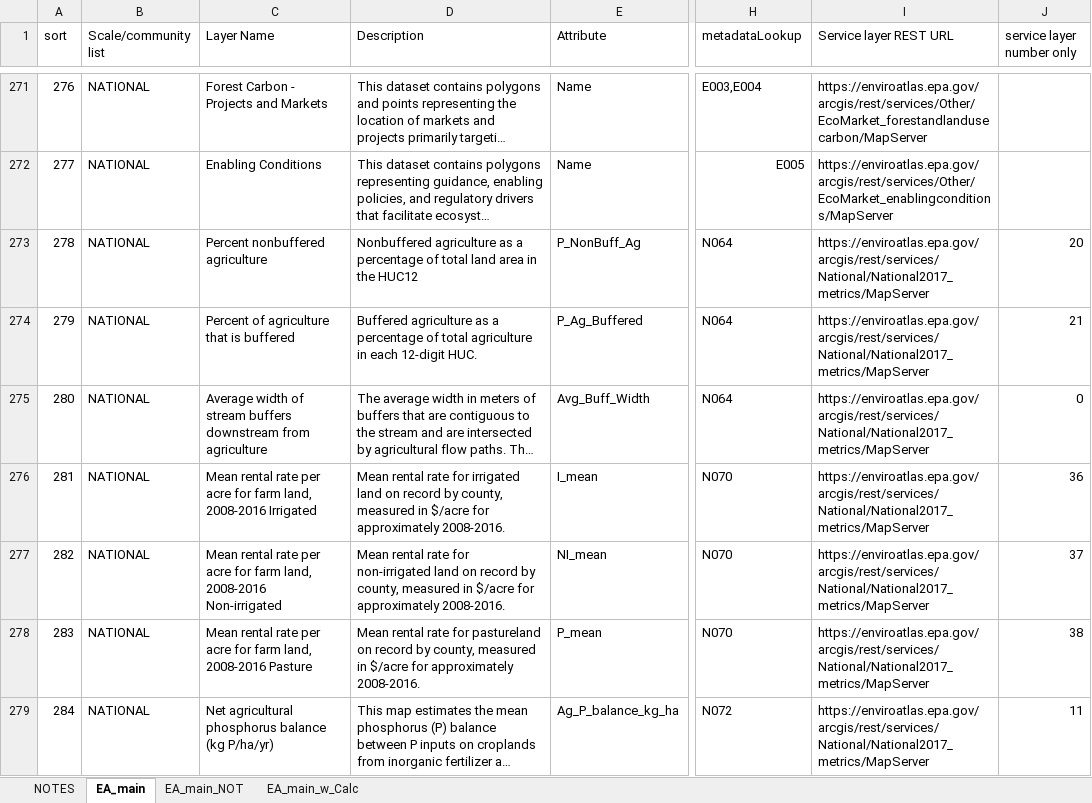
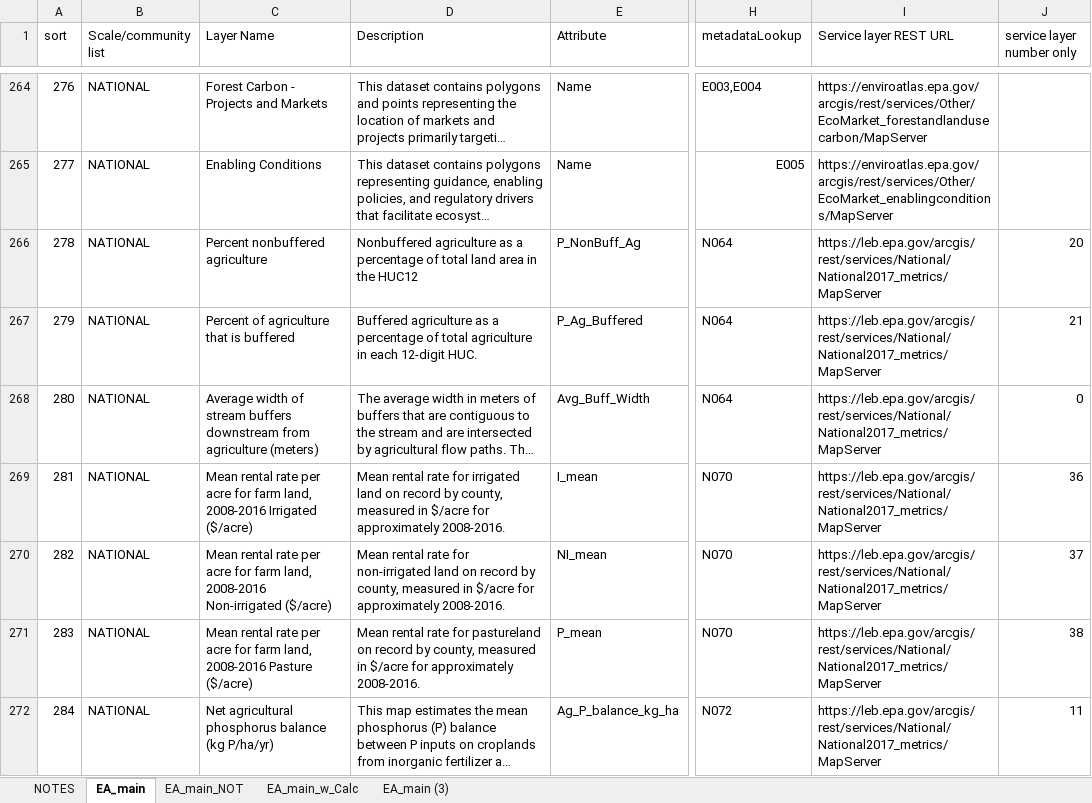
Before and after one commit to USEPA/EnviroAtlas_JSApp, an Excel workbook: scripts/EAWAB4JSON.xlsx, sheet EA_main, drawn as a sheet; only a part is shown, gaps mark what is left out; long unchanged cells end in …; values as stored, in another font and other column widths than the file's, no cell formats; addresses are those after the commit; the diff covers the shown part only; the diff names each change by its address in the sheet, - before the commit and + after, or states it on an @@ line.

```diff
--- a/scripts/EAWAB4JSON.xlsx (sheet EA_main)
+++ b/scripts/EAWAB4JSON.xlsx (sheet EA_main)
+sheet tab: EA_main (3)
-I266:I272 (Service layer REST URL): https://enviroatlas.epa.gov/arcgis/rest/services/National/National2017_metrics/MapServer
+I266:I272 (Service layer REST URL): https://leb.epa.gov/arcgis/rest/services/National/National2017_metrics/MapServer
-C268 (Layer Name): …from agriculture
+C268 (Layer Name): …from agriculture (meters)
-C269 (Layer Name): …2008-2016 Irrigated
+C269 (Layer Name): …2008-2016 Irrigated ($/acre)
-C270 (Layer Name): …2008-2016 Non-irrigated
+C270 (Layer Name): …2008-2016 Non-irrigated ($/acre)
-C271 (Layer Name): …2008-2016 Pasture
+C271 (Layer Name): …2008-2016 Pasture ($/acre)
```
Also changed, not shown: 18 added rows, 7 removed rows and 402 edited cells elsewhere in this sheet, cell formats, 4 other files.
